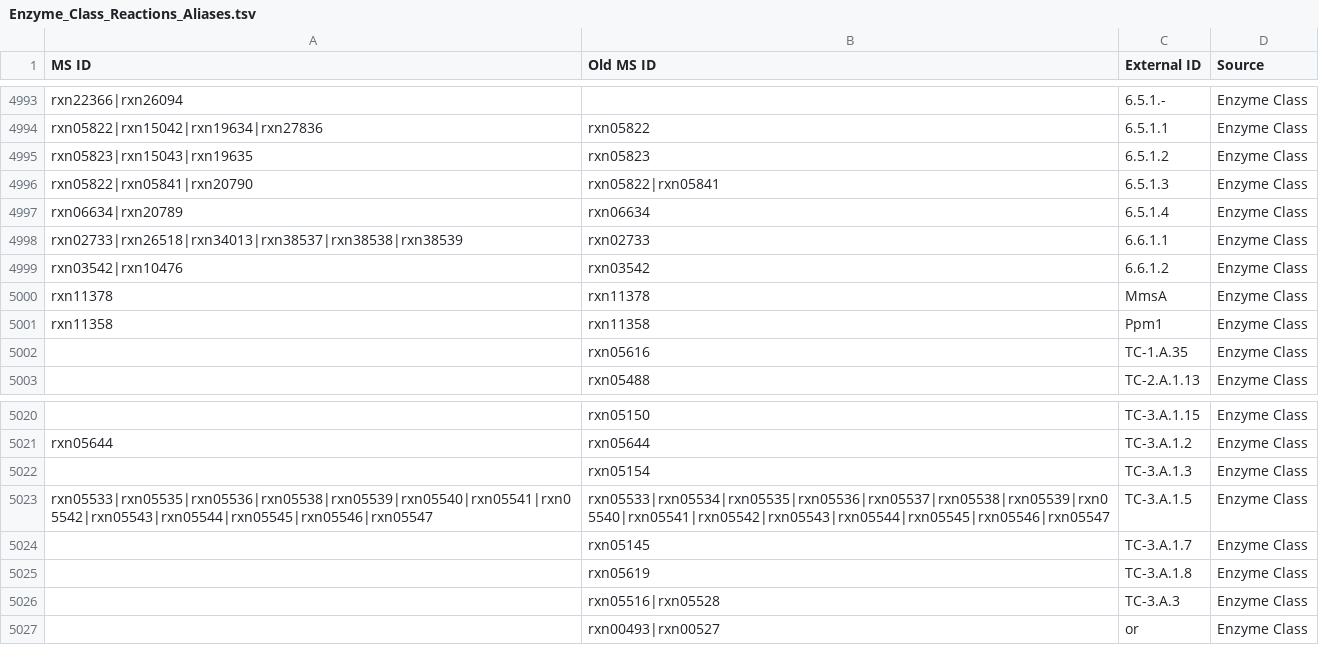
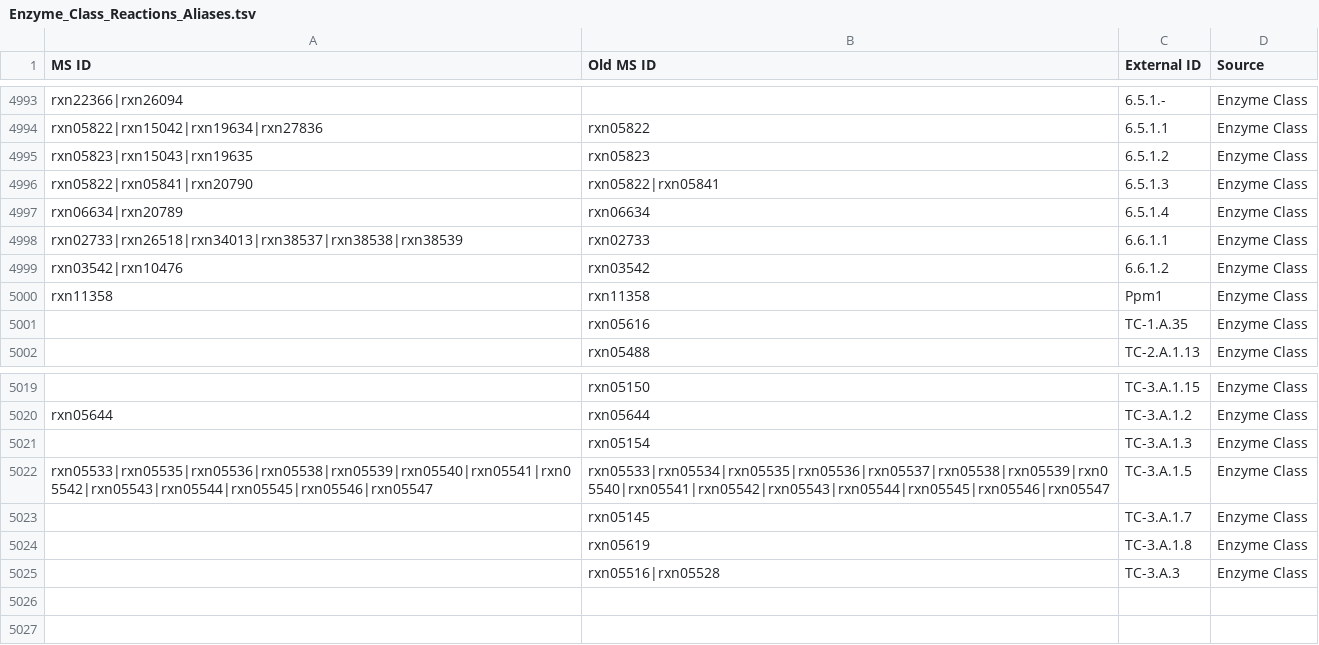
Before and after one commit to ModelSEED/ModelSEEDDatabase, a TSV file: Biochemistry/Aliases/Enzyme_Class_Reactions_Aliases.tsv, drawn as a sheet; only a part is shown, gaps mark what is left out.

```diff
--- a/Biochemistry/Aliases/Enzyme_Class_Reactions_Aliases.tsv
+++ b/Biochemistry/Aliases/Enzyme_Class_Reactions_Aliases.tsv
@@ -4999,3 +4999,2 @@ rxn02733|rxn26518|rxn34013|rxn38537|rxn38538|rxn38539	rxn02733	6.6.1.1	Enzyme Cl
 rxn03542|rxn10476	rxn03542	6.6.1.2	Enzyme Class
-rxn11378	rxn11378	MmsA	Enzyme Class
 rxn11358	rxn11358	Ppm1	Enzyme Class
@@ -5026,2 +5025 @@ rxn05533|rxn05535|rxn05536|rxn05538|rxn05539|rxn05540|rxn05541|rxn05542|rxn05543
 	rxn05516|rxn05528	TC-3.A.3	Enzyme Class
-	rxn00493|rxn00527	or	Enzyme Class
```
Also changed, not shown: 1 other file.
